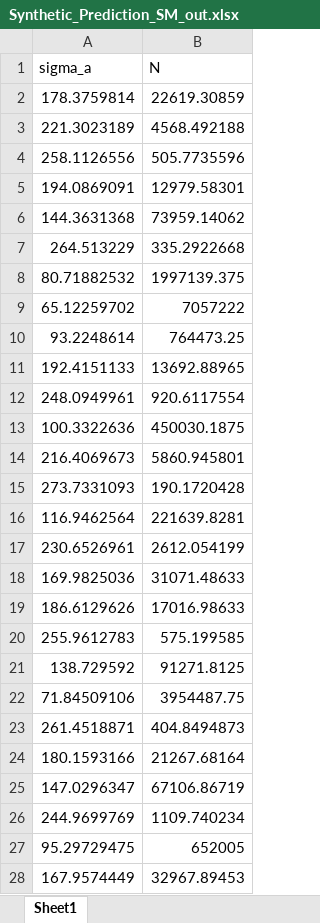
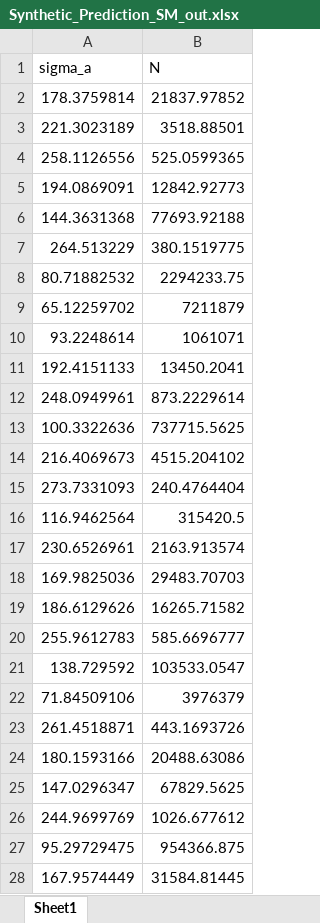
Before and after one commit to Rakeshsah740/PINN, an Excel workbook: excel/Synthetic_Prediction_SM_out.xlsx, sheet Sheet1, drawn as a sheet; only a part is shown; values as stored, in another font and other column widths than the file's, no borders; the diff covers the shown part only; the diff names each change by its address in the sheet, - before the commit and + after, or states it on an @@ line.

```diff
--- a/excel/Synthetic_Prediction_SM_out.xlsx (sheet Sheet1)
+++ b/excel/Synthetic_Prediction_SM_out.xlsx (sheet Sheet1)
-B2 (N): 22619.30859
+B2 (N): 21837.97852
-B3 (N): 4568.492188
+B3 (N): 3518.88501
-B4 (N): 505.7735596
+B4 (N): 525.0599365
-B5 (N): 12979.58301
+B5 (N): 12842.92773
-B6 (N): 73959.14062
+B6 (N): 77693.92188
-B7 (N): 335.2922668
+B7 (N): 380.1519775
-B8 (N): 1997139.375
+B8 (N): 2294233.75
-B9 (N): 7057222
+B9 (N): 7211879
-B10 (N): 764473.25
+B10 (N): 1061071
-B11 (N): 13692.88965
+B11 (N): 13450.2041
-B12 (N): 920.6117554
+B12 (N): 873.2229614
-B13 (N): 450030.1875
+B13 (N): 737715.5625
-B14 (N): 5860.945801
+B14 (N): 4515.204102
-B15 (N): 190.1720428
+B15 (N): 240.4764404
-B16 (N): 221639.8281
+B16 (N): 315420.5
-B17 (N): 2612.054199
+B17 (N): 2163.913574
-B18 (N): 31071.48633
+B18 (N): 29483.70703
-B19 (N): 17016.98633
+B19 (N): 16265.71582
-B20 (N): 575.199585
+B20 (N): 585.6696777
-B21 (N): 91271.8125
+B21 (N): 103533.0547
-B22 (N): 3954487.75
+B22 (N): 3976379
-B23 (N): 404.8494873
+B23 (N): 443.1693726
-B24 (N): 21267.68164
+B24 (N): 20488.63086
-B25 (N): 67106.86719
+B25 (N): 67829.5625
-B26 (N): 1109.740234
+B26 (N): 1026.677612
-B27 (N): 652005
+B27 (N): 954366.875
-B28 (N): 32967.89453
+B28 (N): 31584.81445
```
Also changed, not shown: 973 edited cells elsewhere in this sheet, V4.xlsx, V4_including_synt.xlsx, 12 other files.
